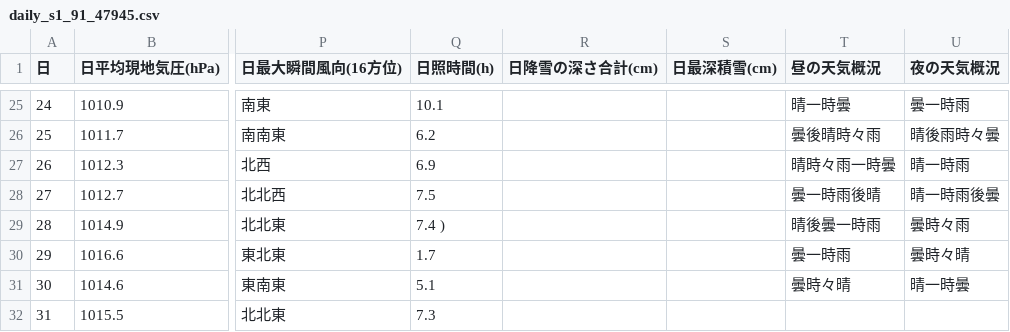
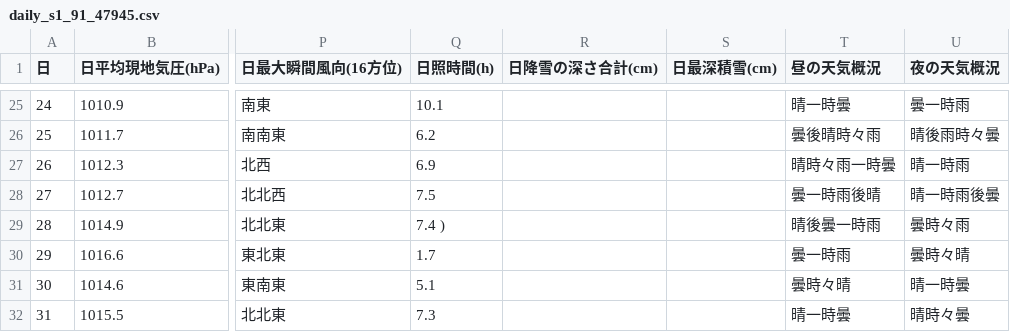
Before and after one commit to owl637/jma-weather-report-webapp, a CSV file: data/2026_10/daily_s1_91_47945.csv, drawn as a sheet; only a part is shown, gaps mark what is left out; the diff names each change by its address in the sheet, - before the commit and + after, or states it on an @@ line.

```diff
--- a/data/2026_10/daily_s1_91_47945.csv
+++ b/data/2026_10/daily_s1_91_47945.csv
-T32 (昼の天気概況): (empty)
+T32 (昼の天気概況): 晴一時曇
-U32 (夜の天気概況): (empty)
+U32 (夜の天気概況): 晴時々曇
```
